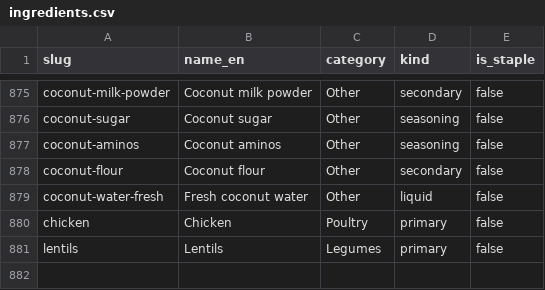
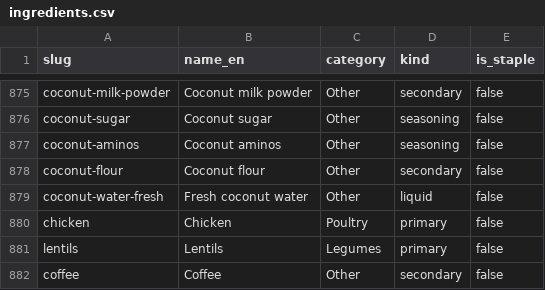
Before and after one commit to FlavorFind/ff-engine, a CSV file: data/seeds/ingredients.csv, drawn as a sheet; only a part is shown, gaps mark what is left out; the diff names each change by its address in the sheet, - before the commit and + after, or states it on an @@ line.

```diff
--- a/data/seeds/ingredients.csv
+++ b/data/seeds/ingredients.csv
+row 882: coffee | Coffee | Other | secondary | false
```
Also changed, not shown: data/seeds/aliases.csv.
